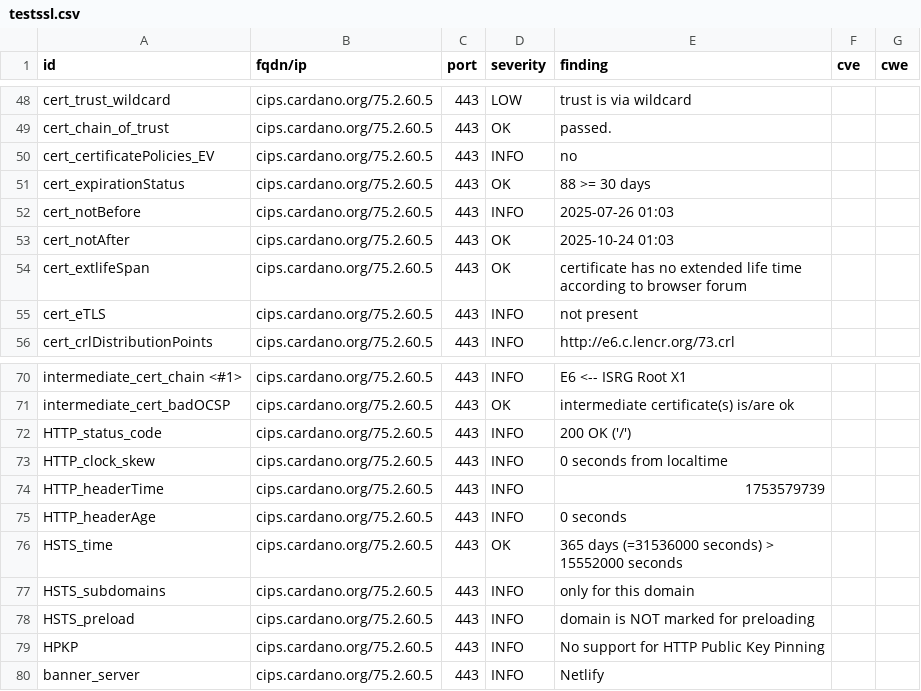
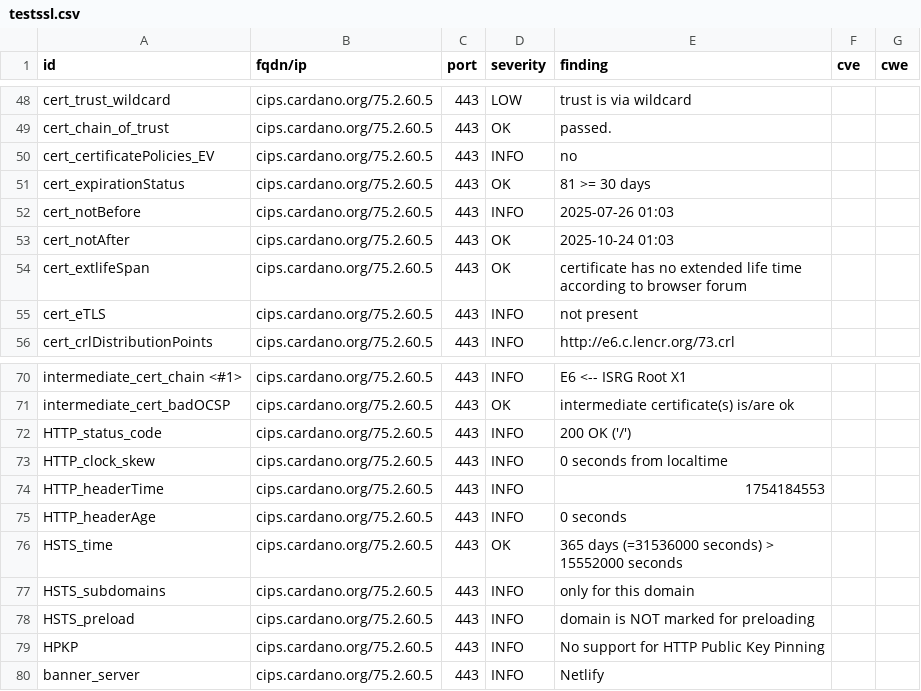
Before and after one commit to gufmar/dashlord, a CSV file: results/aHR0cHM6Ly9jaXBzLmNhcmRhbm8ub3Jn/testssl.csv, drawn as a sheet; only a part is shown, gaps mark what is left out.

```diff
--- a/results/aHR0cHM6Ly9jaXBzLmNhcmRhbm8ub3Jn/testssl.csv
+++ b/results/aHR0cHM6Ly9jaXBzLmNhcmRhbm8ub3Jn/testssl.csv
@@ -50,3 +50,3 @@
 "cert_certificatePolicies_EV","cips.cardano.org/75.2.60.5","443","INFO","no","",""
-"cert_expirationStatus","cips.cardano.org/75.2.60.5","443","OK","88 >= 30 days","",""
+"cert_expirationStatus","cips.cardano.org/75.2.60.5","443","OK","81 >= 30 days","",""
 "cert_notBefore","cips.cardano.org/75.2.60.5","443","INFO","2025-07-26 01:03","",""
@@ -73,3 +73,3 @@
 "HTTP_clock_skew","cips.cardano.org/75.2.60.5","443","INFO","0 seconds from localtime","",""
-"HTTP_headerTime","cips.cardano.org/75.2.60.5","443","INFO","1753579739","",""
+"HTTP_headerTime","cips.cardano.org/75.2.60.5","443","INFO","1754184553","",""
 "HTTP_headerAge","cips.cardano.org/75.2.60.5","443","INFO","0 seconds","",""
```
Also changed, not shown: 10 other files.
